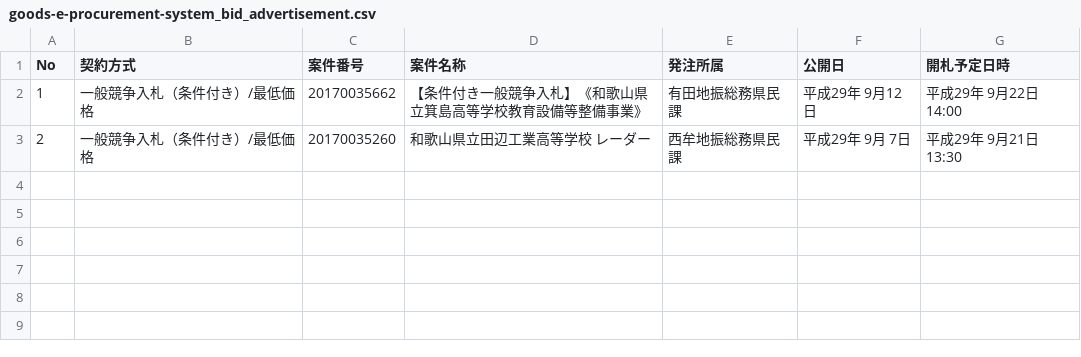
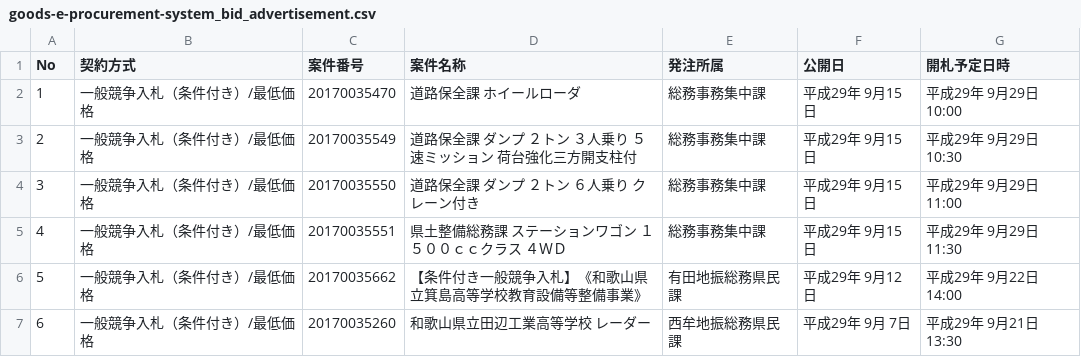
Before and after one commit to wakayama-pref-org/Goods-e-procurement-system_Bid_Advertisement, a CSV file: csv/goods-e-procurement-system_bid_advertisement.csv, drawn as a sheet.

```diff
--- a/csv/goods-e-procurement-system_bid_advertisement.csv
+++ b/csv/goods-e-procurement-system_bid_advertisement.csv
@@ -1,3 +1,7 @@
 "No","契約方式","案件番号","案件名称","発注所属","公開日","開札予定日時"
-"1","一般競争入札（条件付き）/最低価格","20170035662","【条件付き一般競争入札】《和歌山県立箕島高等学校教育設備等整備事業》","有田地振総務県民課","平成29年 9月12日","平成29年 9月22日 14:00"
-"2","一般競争入札（条件付き）/最低価格","20170035260","和歌山県立田辺工業高等学校　レーダー","西牟地振総務県民課","平成29年 9月 7日","平成29年 9月21日 13:30"
+"1","一般競争入札（条件付き）/最低価格","20170035470","道路保全課　ホイールローダ","総務事務集中課","平成29年 9月15日","平成29年 9月29日 10:00"
+"2","一般競争入札（条件付き）/最低価格","20170035549","道路保全課　ダンプ　２トン　３人乗り　５速ミッション　荷台強化三方開支柱付","総務事務集中課","平成29年 9月15日","平成29年 9月29日 10:30"
+"3","一般競争入札（条件付き）/最低価格","20170035550","道路保全課　ダンプ　２トン　６人乗り　クレーン付き","総務事務集中課","平成29年 9月15日","平成29年 9月29日 11:00"
+"4","一般競争入札（条件付き）/最低価格","20170035551","県土整備総務課　ステーションワゴン　１５００ｃｃクラス　４ＷＤ","総務事務集中課","平成29年 9月15日","平成29年 9月29日 11:30"
+"5","一般競争入札（条件付き）/最低価格","20170035662","【条件付き一般競争入札】《和歌山県立箕島高等学校教育設備等整備事業》","有田地振総務県民課","平成29年 9月12日","平成29年 9月22日 14:00"
+"6","一般競争入札（条件付き）/最低価格","20170035260","和歌山県立田辺工業高等学校　レーダー","西牟地振総務県民課","平成29年 9月 7日","平成29年 9月21日 13:30"
```
Also changed, not shown: 1 other file.
